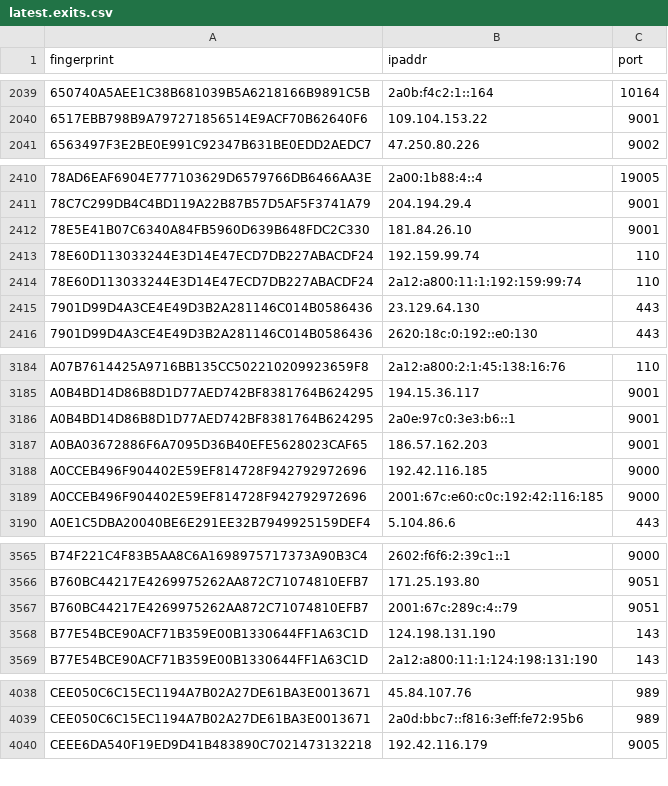
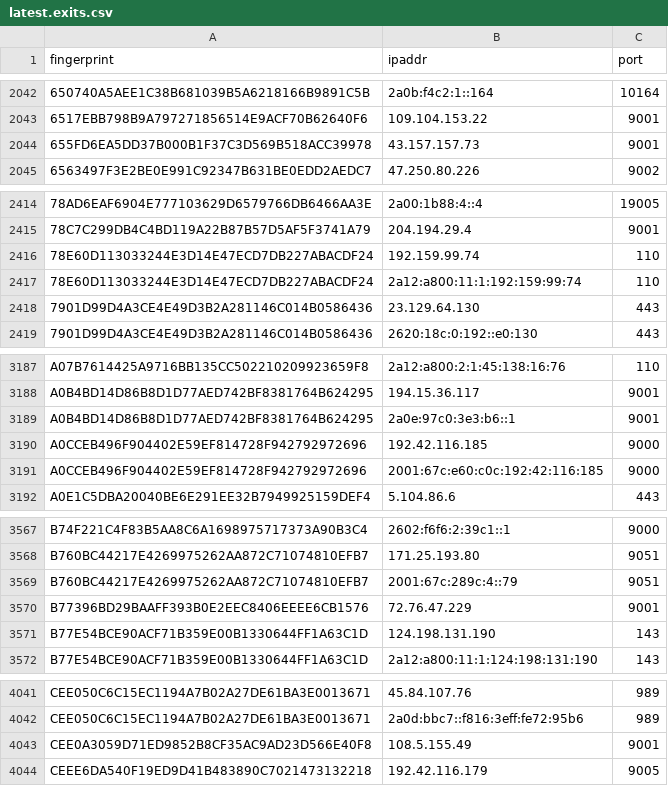
Before and after one commit to ling0x/tor-nodes, a CSV file: latest.exits.csv, drawn as a sheet; only a part is shown, gaps mark what is left out; removed rows and columns are numbered as before the commit, all else as after; the diff covers the shown part only; the diff names each change by its address in the sheet, - before the commit and + after, or states it on an @@ line.

```diff
--- a/latest.exits.csv
+++ b/latest.exits.csv
+row 2044: 655FD6EA5DD37B000B1F37C3D569B518ACC39978 | 43.157.157.73 | 9001
-row 2412: 78E5E41B07C6340A84FB5960D639B648FDC2C330 | 181.84.26.10 | 9001
-row 3187: A0BA03672886F6A7095D36B40EFE5628023CAF65 | 186.57.162.203 | 9001
+row 3570: B77396BD29BAAFF393B0E2EEC8406EEEE6CB1576 | 72.76.47.229 | 9001
+row 4043: CEE0A3059D71ED9852B8CF35AC9AD23D566E40F8 | 108.5.155.49 | 9001
```
Also changed, not shown: 5 added rows, 2 removed rows and 2 edited cells elsewhere in this file, latest.all.csv, latest.guards.csv.
